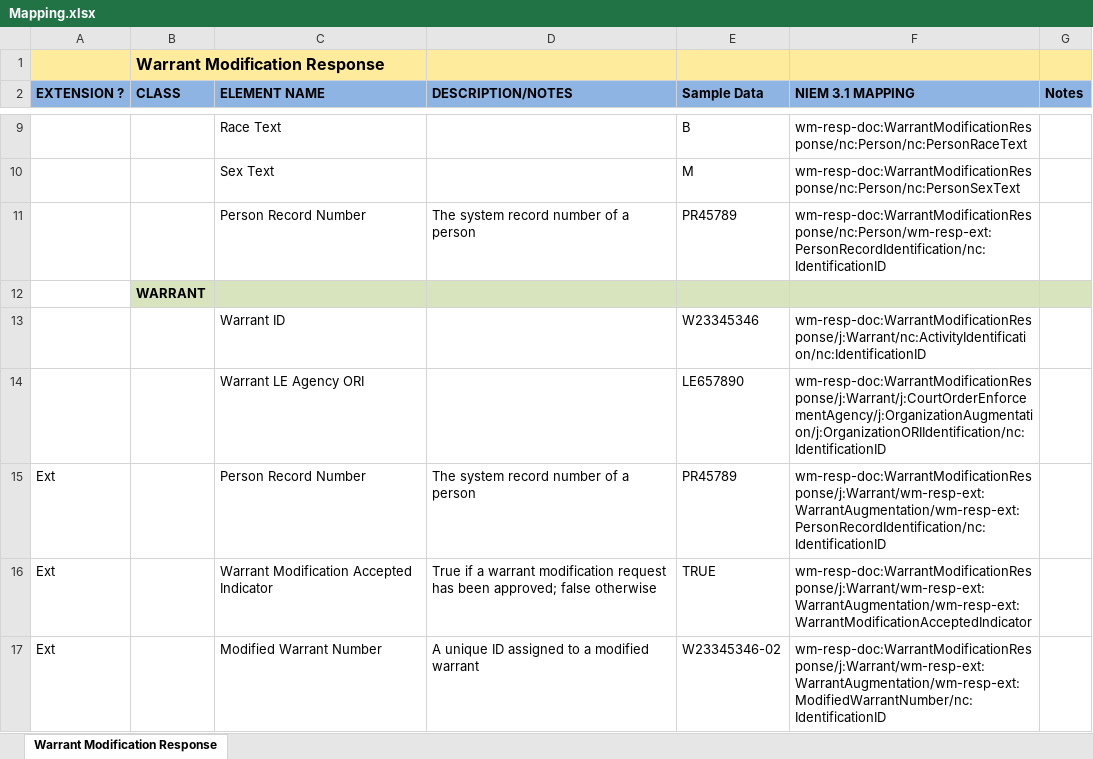
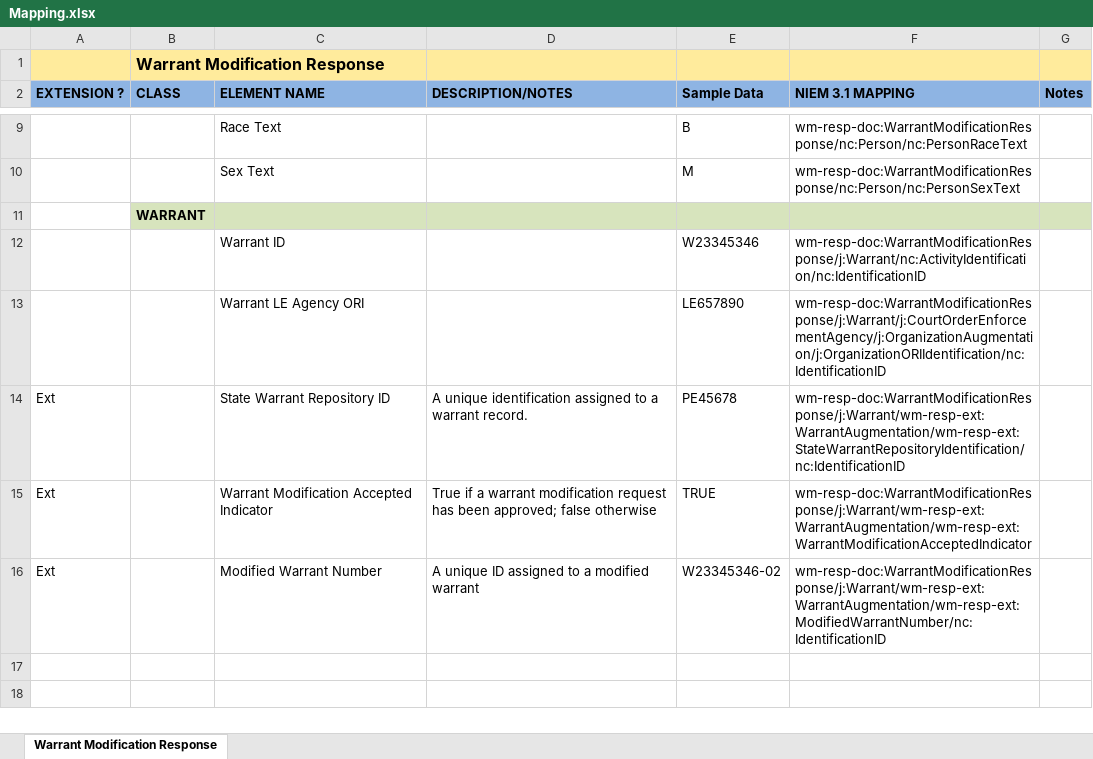
Before and after one commit to scottj7486/main, an Excel workbook: shared/ojb-resources-common/src/main/resources/ssp/Warrant_Modification_Response/artifacts/service_model/information_model/IEPD/documentation/Mapping.xlsx, sheet Warrant Modification Response, drawn as a sheet; only a part is shown, gaps mark what is left out; the shorter side is filled out with more unchanged rows; values as stored, in another font and other column widths than the file's, no borders; removed rows and columns are numbered as before the commit, all else as after; the diff names each change by its address in the sheet, - before the commit and + after, or states it on an @@ line.

Commit message:
Replaced "Person Record Identification ID” in the Warrant Modification Request” with "State Warrant Repository ID”.

```diff
--- a/shared/ojb-resources-common/src/main/resources/ssp/Warrant_Modification_Response/artifacts/service_model/information_model/IEPD/documentation/Mapping.xlsx (sheet Warrant Modification Response)
+++ b/shared/ojb-resources-common/src/main/resources/ssp/Warrant_Modification_Response/artifacts/service_model/information_model/IEPD/documentation/Mapping.xlsx (sheet Warrant Modification Response)
-row 11:  |  | Person Record Number | The system record number of a person | PR45789 | wm-resp-doc:WarrantModificationResponse/nc:Person/wm-resp-ext:PersonRecordIdentification/nc:IdentificationID
-C14 (ELEMENT NAME): Person Record Number
+C14 (ELEMENT NAME): State Warrant Repository ID
-D14 (DESCRIPTION/NOTES): The system record number of a person
+D14 (DESCRIPTION/NOTES): A unique identification assigned to a warrant record.
-E14 (Sample Data): PR45789
+E14 (Sample Data): PE45678
-F14 (NIEM 3.1 MAPPING): wm-resp-doc:WarrantModificationResponse/j:Warrant/wm-resp-ext:WarrantAugmentation/wm-resp-ext:PersonRecordIdentification/nc:IdentificationID
+F14 (NIEM 3.1 MAPPING): wm-resp-doc:WarrantModificationResponse/j:Warrant/wm-resp-ext:WarrantAugmentation/wm-resp-ext:StateWarrantRepositoryIdentification/nc:IdentificationID
```
Also changed, not shown: 2 other files.
